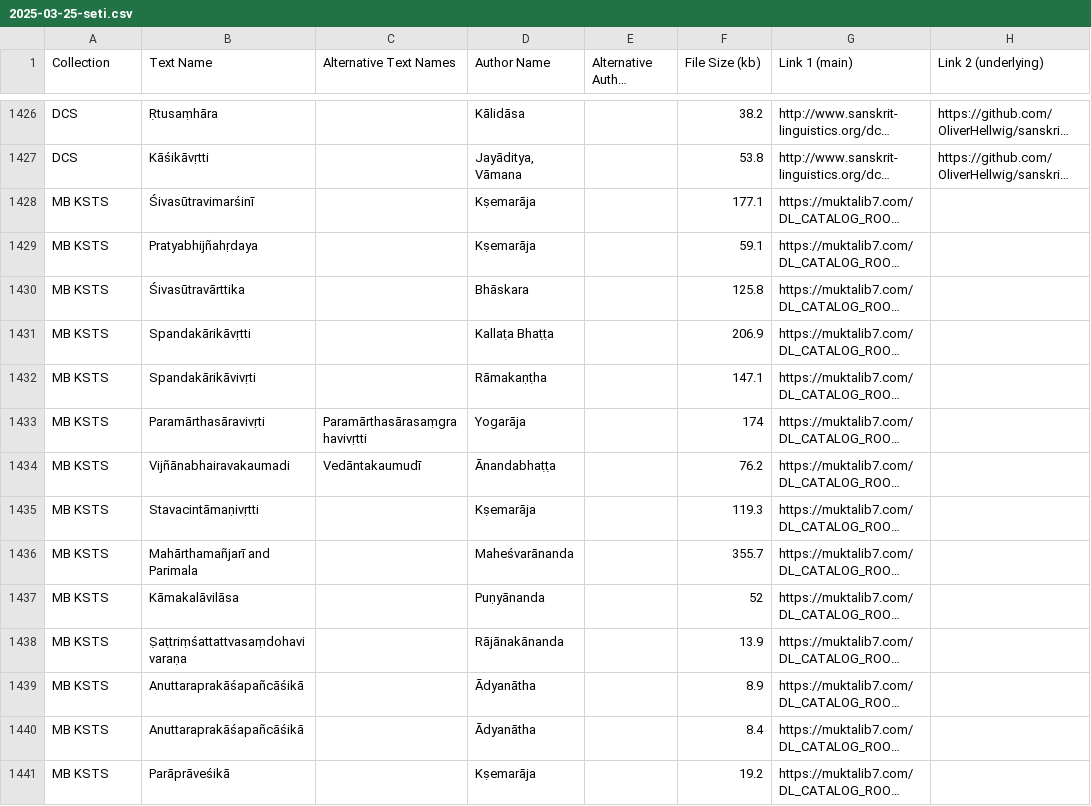
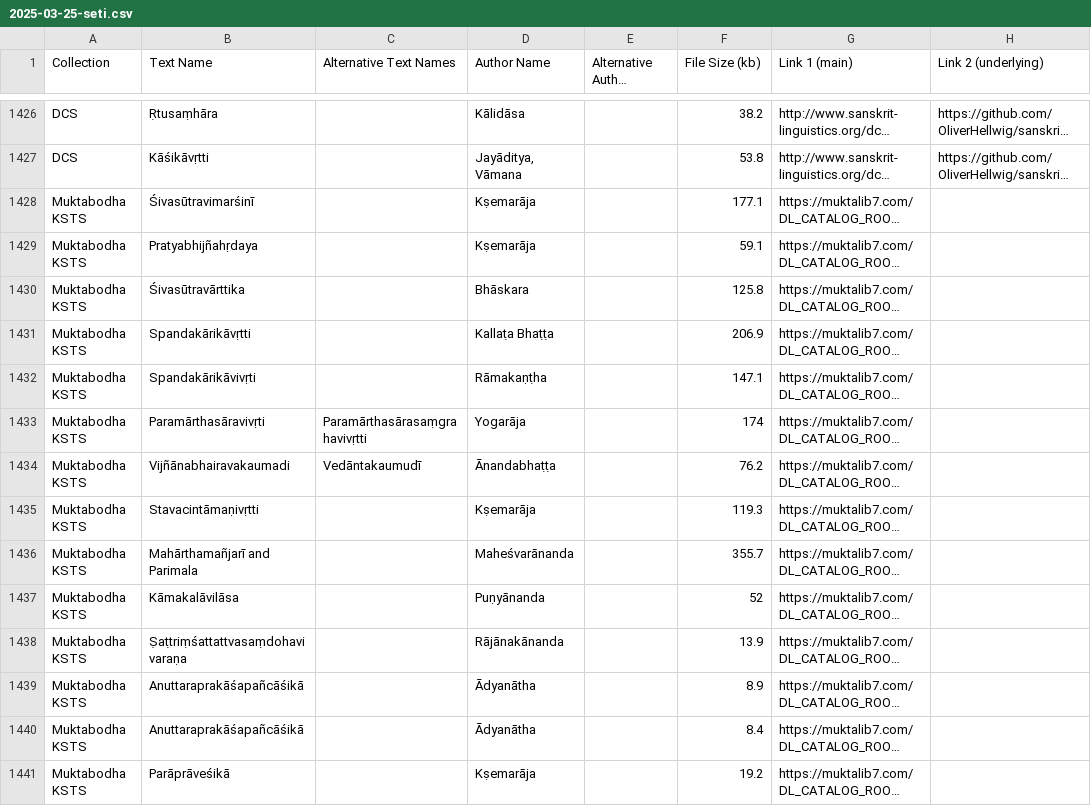
Before and after one commit to tylergneill/panditya, a CSV file: data/2025-03-25-seti.csv, drawn as a sheet; only a part is shown, gaps mark what is left out; long unchanged cells end in …; the diff covers the shown part only; the diff names each change by its address in the sheet, - before the commit and + after, or states it on an @@ line.

Commit message:
chore: small Muktabodha name change

```diff
--- a/data/2025-03-25-seti.csv
+++ b/data/2025-03-25-seti.csv
-A1428:A1441 (Collection): MB KSTS
+A1428:A1441 (Collection): Muktabodha KSTS
```
Also changed, not shown: 38 edited cells elsewhere in this file, 2 other files.
